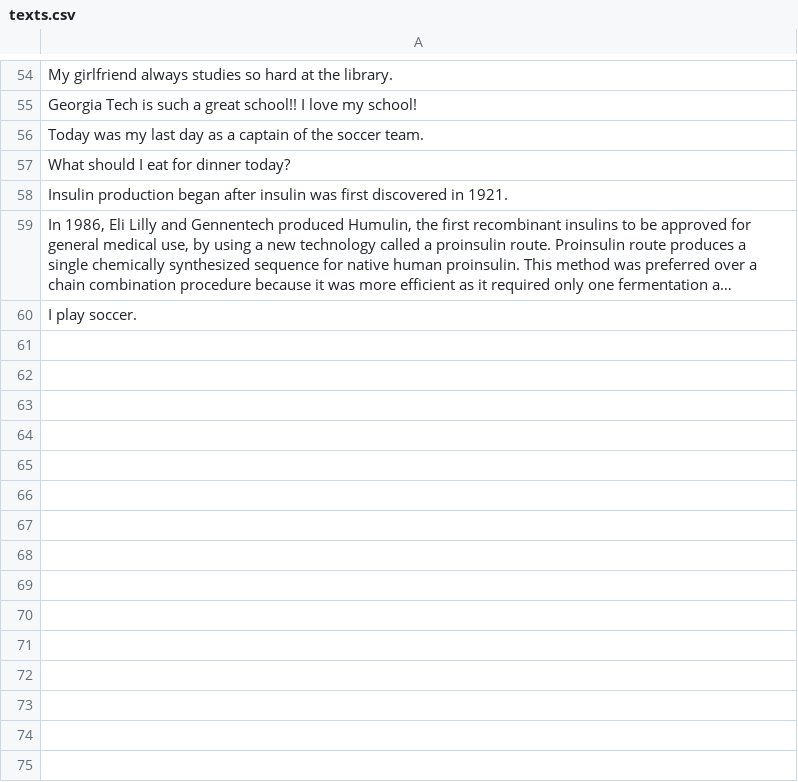
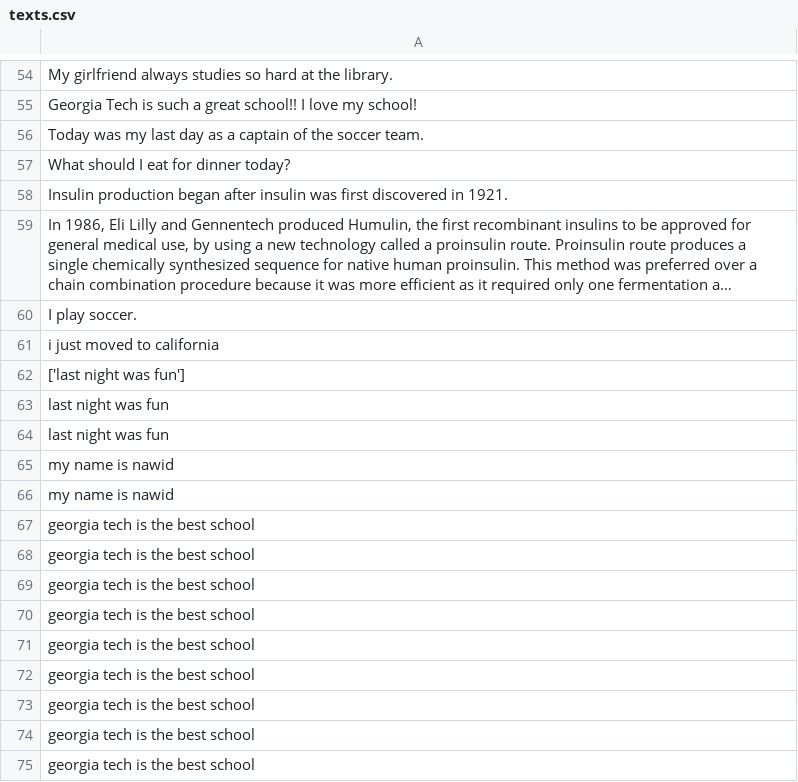
Before and after one commit to Rohbiar/IPCrowd, a CSV file: Backend/texts.csv, drawn as a sheet; only a part is shown, gaps mark what is left out; long unchanged cells end in …; the diff names each change by its address in the sheet, - before the commit and + after, or states it on an @@ line.

Commit message:
connected front and back using temp data

```diff
--- a/Backend/texts.csv
+++ b/Backend/texts.csv
+row 61: i just moved to california
+row 62: ['last night was fun']
+row 63: last night was fun
+row 64: last night was fun
+row 65: my name is nawid
+row 66: my name is nawid
+row 67: georgia tech is the best school
+row 68: georgia tech is the best school
+row 69: georgia tech is the best school
+row 70: georgia tech is the best school
+row 71: georgia tech is the best school
+row 72: georgia tech is the best school
+row 73: georgia tech is the best school
+row 74: georgia tech is the best school
+row 75: georgia tech is the best school
```
Also changed, not shown: 8 other files.
